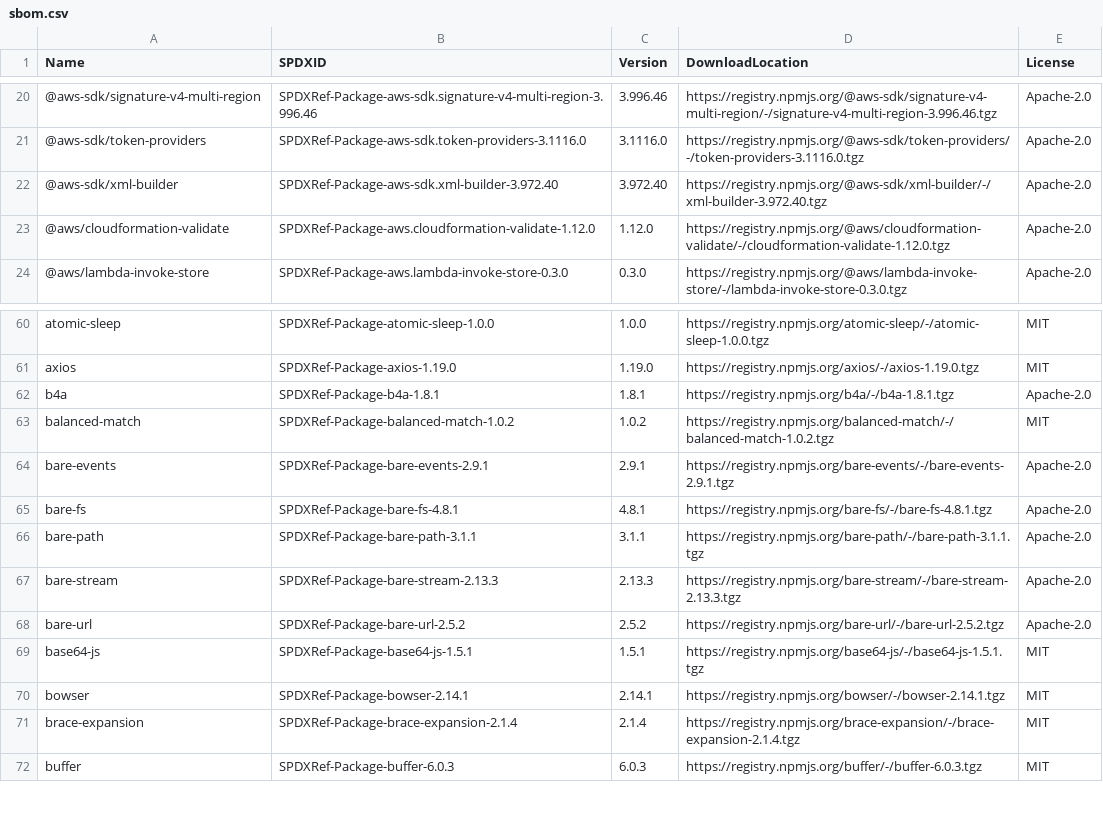
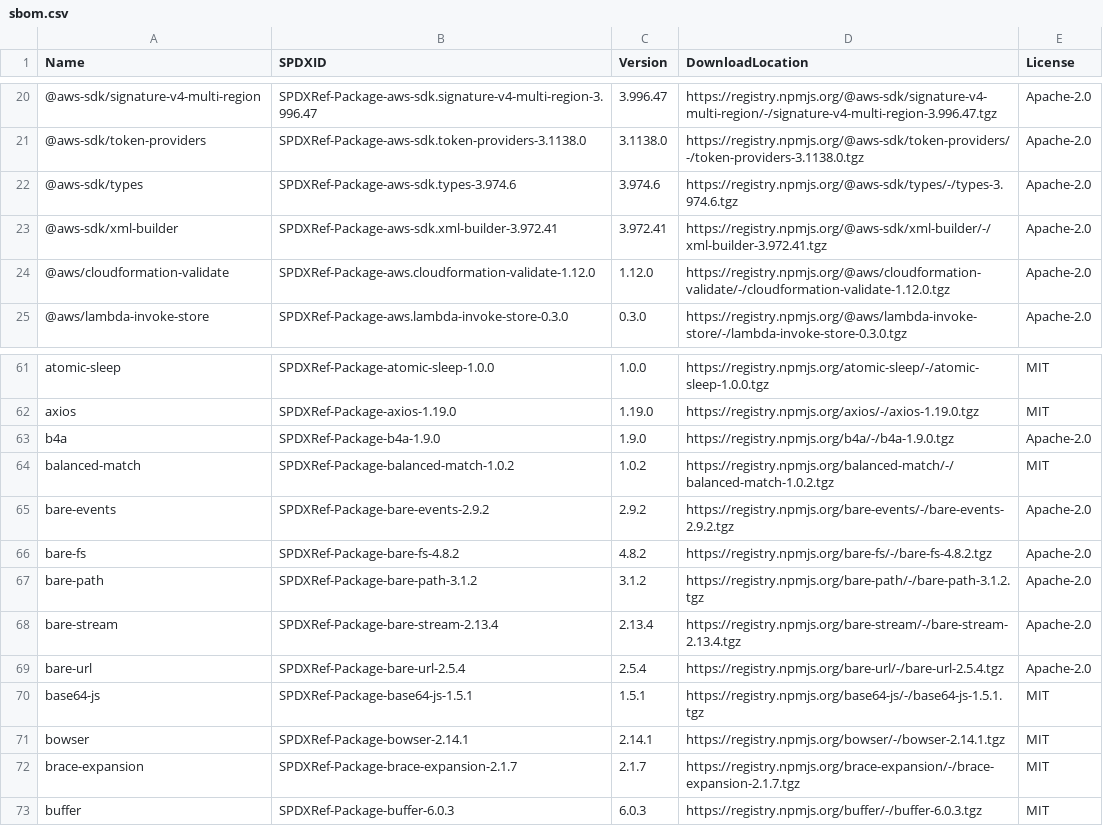
Before and after one commit to aws-cloudformation/cloudformation-languageserver, a CSV file: sbom/sbom.csv, drawn as a sheet; only a part is shown, gaps mark what is left out; the diff covers the shown part only.

Commit message:
Update attributions and package lock

```diff
--- a/sbom/sbom.csv
+++ b/sbom/sbom.csv
@@ -20,4 +20,5 @@ Name,SPDXID,Version,DownloadLocation,License
-"@aws-sdk/signature-v4-multi-region","SPDXRef-Package-aws-sdk.signature-v4-multi-region-3.996.46","3.996.46","https://registry.npmjs.org/@aws-sdk/signature-v4-multi-region/-/signature-v4-multi-region-3.996.46.tgz","Apache-2.0"
-"@aws-sdk/token-providers","SPDXRef-Package-aws-sdk.token-providers-3.1116.0","3.1116.0","https://registry.npmjs.org/@aws-sdk/token-providers/-/token-providers-3.1116.0.tgz","Apache-2.0"
-"@aws-sdk/xml-builder","SPDXRef-Package-aws-sdk.xml-builder-3.972.40","3.972.40","https://registry.npmjs.org/@aws-sdk/xml-builder/-/xml-builder-3.972.40.tgz","Apache-2.0"
+"@aws-sdk/signature-v4-multi-region","SPDXRef-Package-aws-sdk.signature-v4-multi-region-3.996.47","3.996.47","https://registry.npmjs.org/@aws-sdk/signature-v4-multi-region/-/signature-v4-multi-region-3.996.47.tgz","Apache-2.0"
+"@aws-sdk/token-providers","SPDXRef-Package-aws-sdk.token-providers-3.1138.0","3.1138.0","https://registry.npmjs.org/@aws-sdk/token-providers/-/token-providers-3.1138.0.tgz","Apache-2.0"
+"@aws-sdk/types","SPDXRef-Package-aws-sdk.types-3.974.6","3.974.6","https://registry.npmjs.org/@aws-sdk/types/-/types-3.974.6.tgz","Apache-2.0"
+"@aws-sdk/xml-builder","SPDXRef-Package-aws-sdk.xml-builder-3.972.41","3.972.41","https://registry.npmjs.org/@aws-sdk/xml-builder/-/xml-builder-3.972.41.tgz","Apache-2.0"
 "@aws/cloudformation-validate","SPDXRef-Package-aws.cloudformation-validate-1.12.0","1.12.0","https://registry.npmjs.org/@aws/cloudformation-validate/-/cloudformation-validate-1.12.0.tgz","Apache-2.0"
@@ -61,12 +62,12 @@ Name,SPDXID,Version,DownloadLocation,License
 "axios","SPDXRef-Package-axios-1.19.0","1.19.0","https://registry.npmjs.org/axios/-/axios-1.19.0.tgz","MIT"
-"b4a","SPDXRef-Package-b4a-1.8.1","1.8.1","https://registry.npmjs.org/b4a/-/b4a-1.8.1.tgz","Apache-2.0"
+"b4a","SPDXRef-Package-b4a-1.9.0","1.9.0","https://registry.npmjs.org/b4a/-/b4a-1.9.0.tgz","Apache-2.0"
 "balanced-match","SPDXRef-Package-balanced-match-1.0.2","1.0.2","https://registry.npmjs.org/balanced-match/-/balanced-match-1.0.2.tgz","MIT"
-"bare-events","SPDXRef-Package-bare-events-2.9.1","2.9.1","https://registry.npmjs.org/bare-events/-/bare-events-2.9.1.tgz","Apache-2.0"
-"bare-fs","SPDXRef-Package-bare-fs-4.8.1","4.8.1","https://registry.npmjs.org/bare-fs/-/bare-fs-4.8.1.tgz","Apache-2.0"
-"bare-path","SPDXRef-Package-bare-path-3.1.1","3.1.1","https://registry.npmjs.org/bare-path/-/bare-path-3.1.1.tgz","Apache-2.0"
-"bare-stream","SPDXRef-Package-bare-stream-2.13.3","2.13.3","https://registry.npmjs.org/bare-stream/-/bare-stream-2.13.3.tgz","Apache-2.0"
-"bare-url","SPDXRef-Package-bare-url-2.5.2","2.5.2","https://registry.npmjs.org/bare-url/-/bare-url-2.5.2.tgz","Apache-2.0"
+"bare-events","SPDXRef-Package-bare-events-2.9.2","2.9.2","https://registry.npmjs.org/bare-events/-/bare-events-2.9.2.tgz","Apache-2.0"
+"bare-fs","SPDXRef-Package-bare-fs-4.8.2","4.8.2","https://registry.npmjs.org/bare-fs/-/bare-fs-4.8.2.tgz","Apache-2.0"
+"bare-path","SPDXRef-Package-bare-path-3.1.2","3.1.2","https://registry.npmjs.org/bare-path/-/bare-path-3.1.2.tgz","Apache-2.0"
+"bare-stream","SPDXRef-Package-bare-stream-2.13.4","2.13.4","https://registry.npmjs.org/bare-stream/-/bare-stream-2.13.4.tgz","Apache-2.0"
+"bare-url","SPDXRef-Package-bare-url-2.5.4","2.5.4","https://registry.npmjs.org/bare-url/-/bare-url-2.5.4.tgz","Apache-2.0"
 "base64-js","SPDXRef-Package-base64-js-1.5.1","1.5.1","https://registry.npmjs.org/base64-js/-/base64-js-1.5.1.tgz","MIT"
 "bowser","SPDXRef-Package-bowser-2.14.1","2.14.1","https://registry.npmjs.org/bowser/-/bowser-2.14.1.tgz","MIT"
-"brace-expansion","SPDXRef-Package-brace-expansion-2.1.4","2.1.4","https://registry.npmjs.org/brace-expansion/-/brace-expansion-2.1.4.tgz","MIT"
+"brace-expansion","SPDXRef-Package-brace-expansion-2.1.7","2.1.7","https://registry.npmjs.org/brace-expansion/-/brace-expansion-2.1.7.tgz","MIT"
 "buffer","SPDXRef-Package-buffer-6.0.3","6.0.3","https://registry.npmjs.org/buffer/-/buffer-6.0.3.tgz","MIT"
```
Also changed, not shown: 1 added row and 60 edited cells elsewhere in this file, 3 other files.
